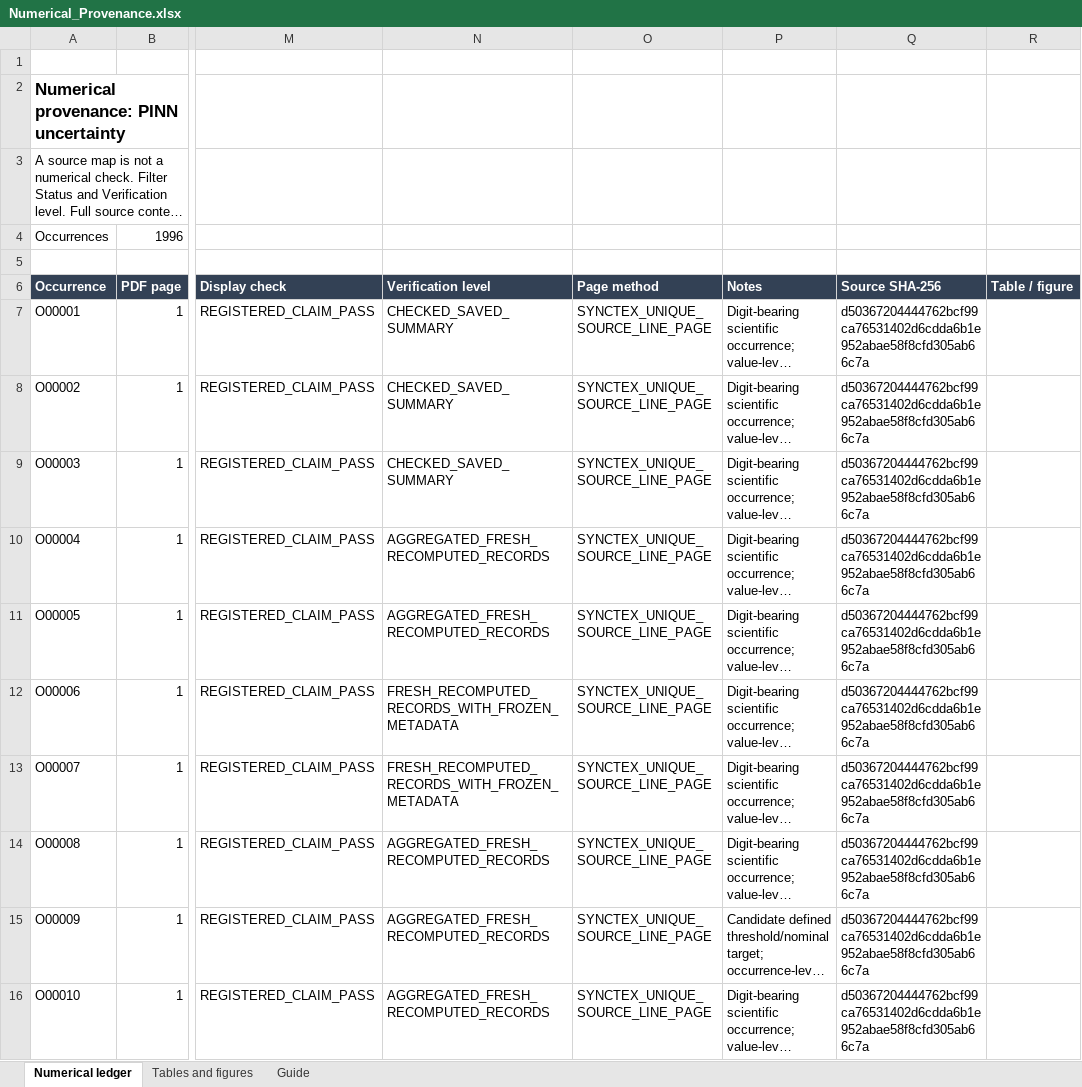
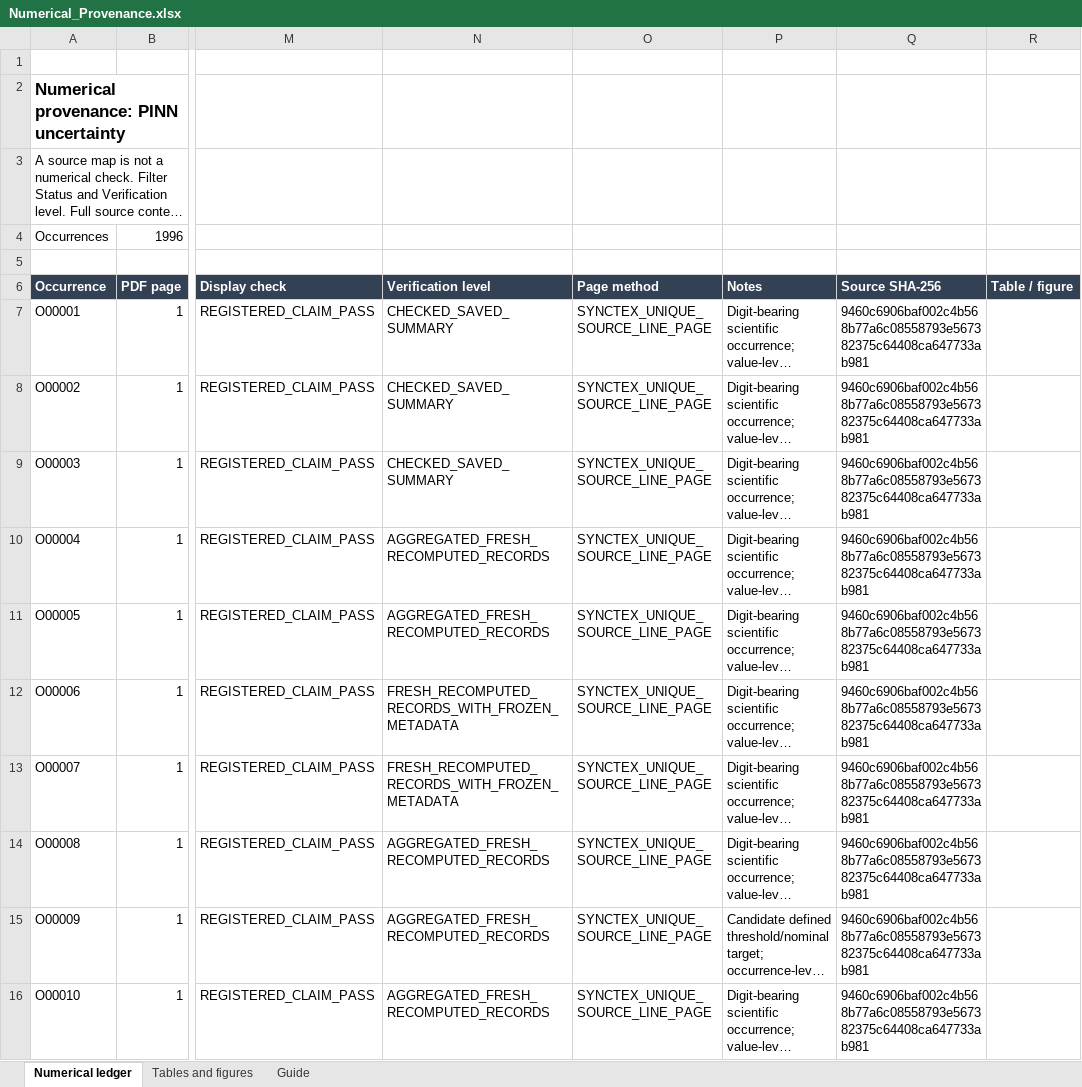
Before and after one commit to soumya1729/pinn-uq-scale-sensitivity, an Excel workbook: numerical_ledger/Numerical_Provenance.xlsx, sheet Numerical ledger, drawn as a sheet; only a part is shown, gaps mark what is left out; long unchanged cells end in …; values as stored, in another font and other column widths than the file's, no borders; conditional formats and table styles not drawn; the diff covers the shown part only; the diff names each change by its address in the sheet, - before the commit and + after, or states it on an @@ line.

Commit message:
Finalize manuscript and reproduction documentation

```diff
--- a/numerical_ledger/Numerical_Provenance.xlsx (sheet Numerical ledger)
+++ b/numerical_ledger/Numerical_Provenance.xlsx (sheet Numerical ledger)
-Q7:Q16 (Source SHA-256): d50367204444762bcf99ca76531402d6cdda6b1e952abae58f8cfd305ab66c7a
+Q7:Q16 (Source SHA-256): 9460c6906baf002c4b568b77a6c08558793e567382375c64408ca647733ab981
```
Also changed, not shown: 33 edited cells elsewhere in this sheet, 14 other files.
